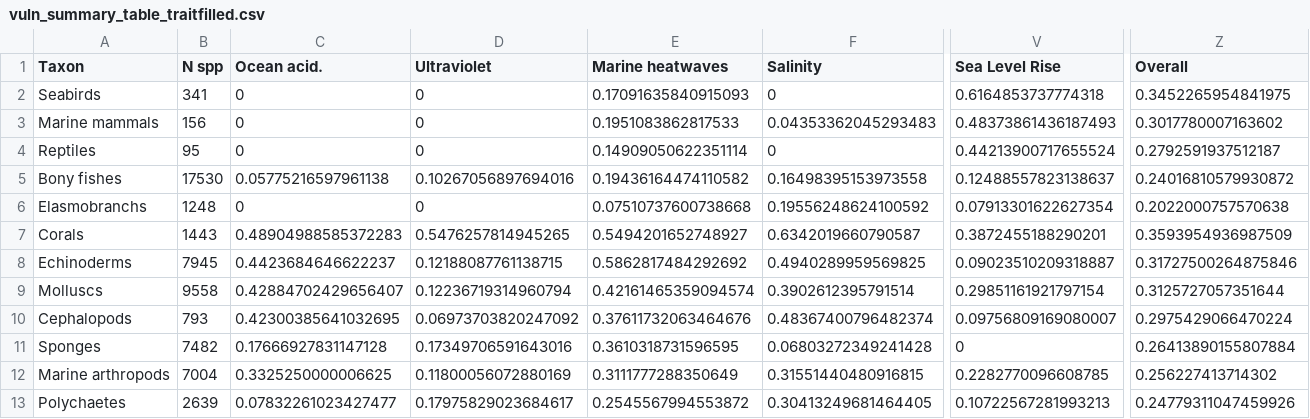
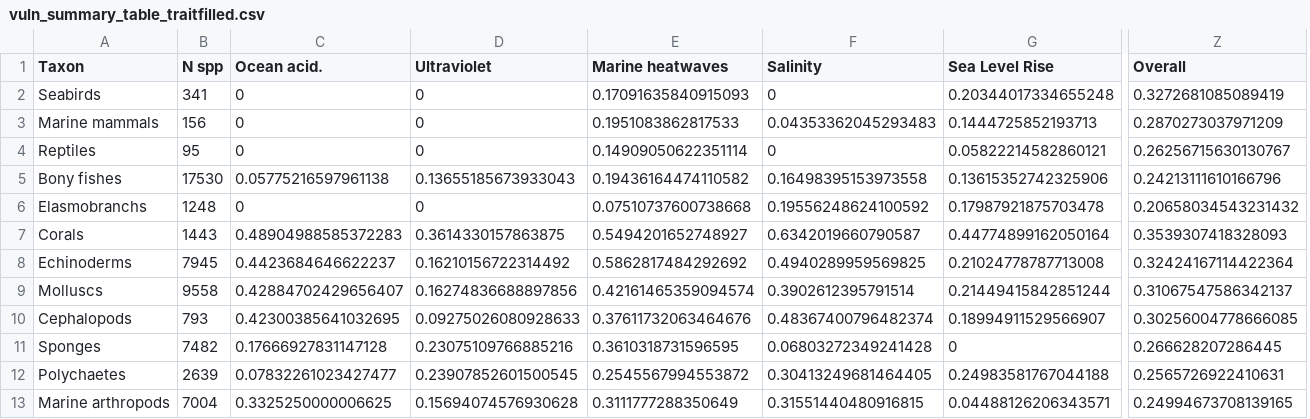
Before and after one commit to mapping-marine-spp-vuln/spp_vuln_framework, a CSV file: _output/vuln_summary_table_traitfilled.csv, drawn as a sheet; only a part is shown, gaps mark what is left out; removed rows and columns are numbered as before the commit, all else as after; rows hold the shown columns only; the diff names each change by its address in the sheet, - before the commit and + after, or states it on an @@ line.

```diff
--- a/_output/vuln_summary_table_traitfilled.csv
+++ b/_output/vuln_summary_table_traitfilled.csv
+column G (Sea Level Rise), rows 2-12: 0.20344017334655248 | 0.1444725852193713 | 0.05822214582860121 | 0.13615352742325906 | 0.17987921875703478 | 0.44774899162050164 | 0.21024778787713008 | 0.21449415842851244 | 0.18994911529566907 | 0 | 0.24983581767044188
-column V (Sea Level Rise), rows 2-11: 0.6164853737774318 | 0.48373861436187493 | 0.44213900717655524 | 0.12488557823138637 | 0.07913301622627354 | 0.3872455188290201 | 0.09023510209318887 | 0.29851161921797154 | 0.09756809169080007 | 0; row 13: 0.10722567281993213
-Z2 (Overall): 0.3452265954841975
+Z2 (Overall): 0.3272681085089419
-Z3 (Overall): 0.3017780007163602
+Z3 (Overall): 0.2870273037971209
-Z4 (Overall): 0.2792591937512187
+Z4 (Overall): 0.26256715630130767
-D5 (Ultraviolet): 0.10267056897694016
+D5 (Ultraviolet): 0.13655185673933043
-Z5 (Overall): 0.24016810579930872
+Z5 (Overall): 0.24213111610166796
-Z6 (Overall): 0.2022000757570638
+Z6 (Overall): 0.20658034543231432
-D7 (Ultraviolet): 0.5476257814945265
+D7 (Ultraviolet): 0.3614330157863875
-Z7 (Overall): 0.3593954936987509
+Z7 (Overall): 0.3539307418328093
-D8 (Ultraviolet): 0.12188087761138715
+D8 (Ultraviolet): 0.16210156722314492
-Z8 (Overall): 0.31727500264875846
+Z8 (Overall): 0.32424167114422364
-D9 (Ultraviolet): 0.12236719314960794
+D9 (Ultraviolet): 0.16274836688897856
-Z9 (Overall): 0.3125727057351644
+Z9 (Overall): 0.31067547586342137
-D10 (Ultraviolet): 0.06973703820247092
+D10 (Ultraviolet): 0.09275026080928633
-Z10 (Overall): 0.2975429066470224
+Z10 (Overall): 0.30256004778666085
-D11 (Ultraviolet): 0.17349706591643016
+D11 (Ultraviolet): 0.23075109766885216
-Z11 (Overall): 0.26413890155807884
+Z11 (Overall): 0.266628207286445
-row 12: Marine arthropods | 7004 | 0.3325250000006625 | 0.11800056072880169 | 0.3111777288350649 | 0.31551440480916815 | 0.2282770096608785 | 0.256227413714302
-D12 (Ultraviolet): 0.17975829023684617
+D12 (Ultraviolet): 0.23907852601500545
-Z12 (Overall): 0.24779311047459926
+Z12 (Overall): 0.2565726922410631
+row 13: Marine arthropods | 7004 | 0.3325250000006625 | 0.15694074576930628 | 0.3111777288350649 | 0.31551440480916815 | 0.04488126206343571 | 0.24994673708139165
```
Also changed, not shown: sens_traits_nonzero.csv, 33 other files.
